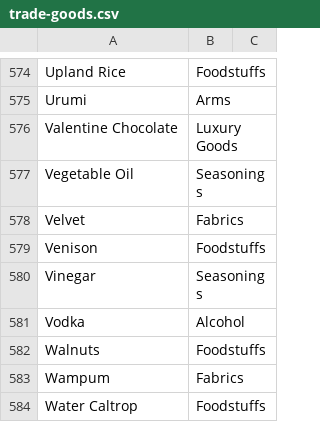
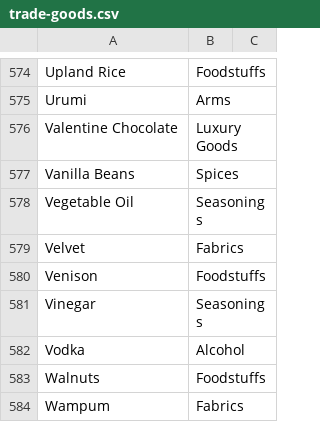
Before and after one commit to loise888999/OcrTradingBackend, a CSV file: Data/trade-goods.csv, drawn as a sheet; only a part is shown, gaps mark what is left out; the shorter side is filled out with more unchanged rows; the diff names each change by its address in the sheet, - before the commit and + after, or states it on an @@ line.

```diff
--- a/Data/trade-goods.csv
+++ b/Data/trade-goods.csv
+row 577: Vanilla Beans | Spices
```
Also changed, not shown: Data/cities.csv, 7 other files.
